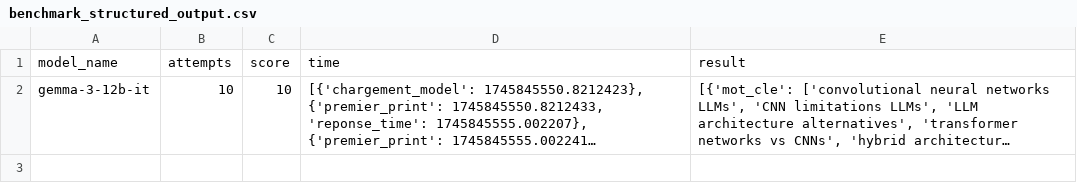
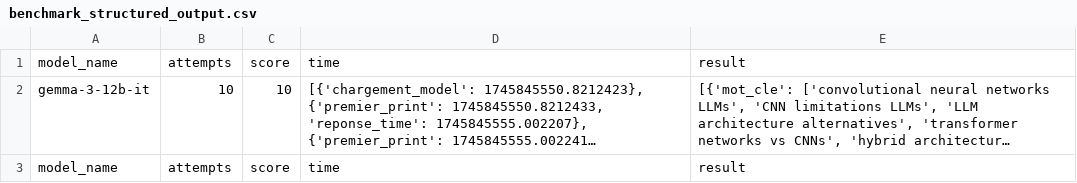
Before and after one commit to Extremis-Vision/Recherche_TZ20, a CSV file: 1_generation_words_search_basic/benchmark_structured_output.csv, drawn as a sheet; only a part is shown; long unchanged cells end in …; the diff covers the shown part only; the diff names each change by its address in the sheet, - before the commit and + after, or states it on an @@ line.

```diff
--- a/1_generation_words_search_basic/benchmark_structured_output.csv
+++ b/1_generation_words_search_basic/benchmark_structured_output.csv
+row 3: model_name | attempts | score | time | result
```
Also changed, not shown: 1 added row elsewhere in this file, 6 other files.
